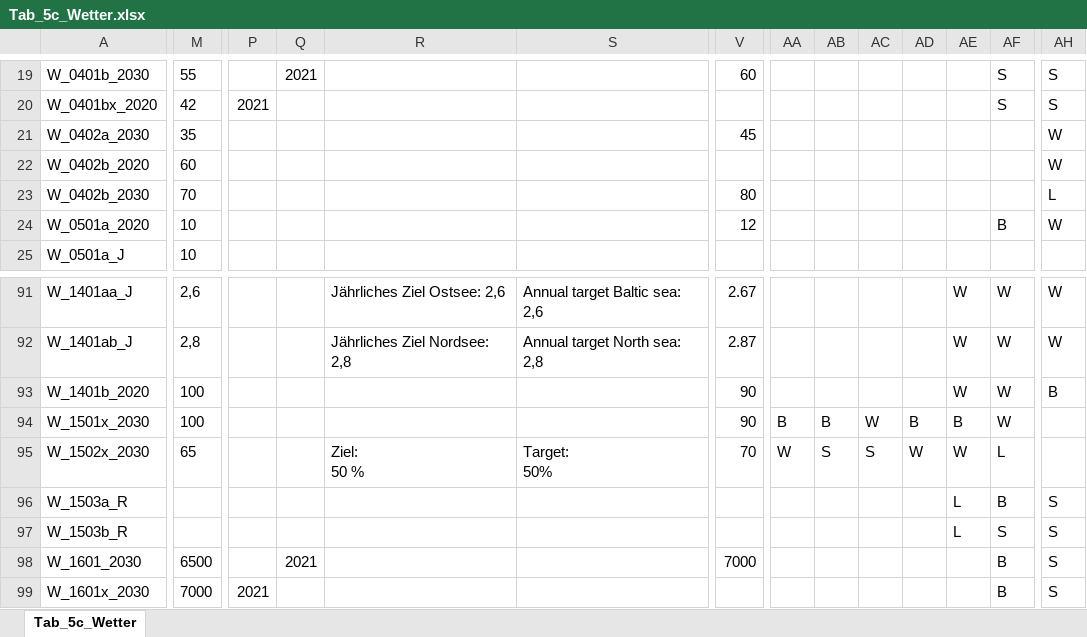
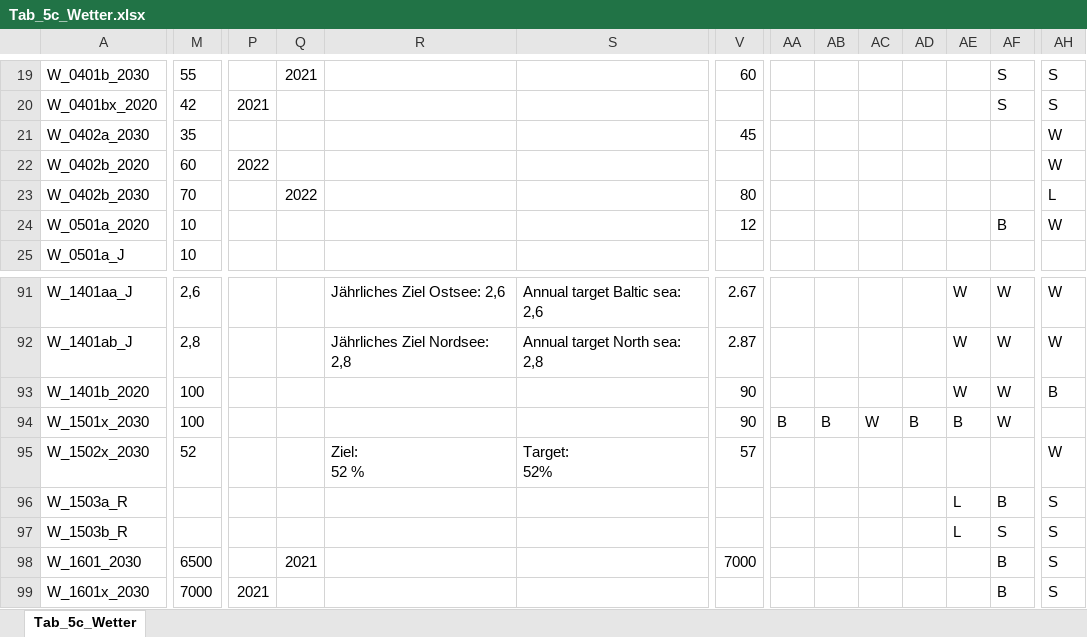
Before and after one commit to DnsUpgradeEnvironment/transfer, an Excel workbook: Tab_5c_Wetter.xlsx, sheet Tab_5c_Wetter, drawn as a sheet; only a part is shown, gaps mark what is left out; values as stored, in another font and other column widths than the file's, no borders; ↵ is a line break in a cell; the diff covers the shown part only; the diff names each change by its address in the sheet, - before the commit and + after, or states it on an @@ line.

```diff
--- a/Tab_5c_Wetter.xlsx (sheet Tab_5c_Wetter)
+++ b/Tab_5c_Wetter.xlsx (sheet Tab_5c_Wetter)
-P22: (empty)
+P22: 2022
-Q23: (empty)
+Q23: 2022
-M95: 65
+M95: 52
-R95: Ziel: ↵ 50 %
+R95: Ziel: ↵ 52 %
-S95: Target: ↵ 50%
+S95: Target: ↵ 52%
-V95: 70
+V95: 57
-AA95: W
+AA95: (empty)
-AB95: S
+AB95: (empty)
-AC95: S
+AC95: (empty)
-AD95: W
+AD95: (empty)
-AE95: W
+AE95: (empty)
-AF95: L
+AF95: (empty)
-AH95: (empty)
+AH95: W
```
Also changed, not shown: 2 edited cells elsewhere in this sheet, Exp_data.xlsx, Exp_meta.xlsx, 1 other file.
